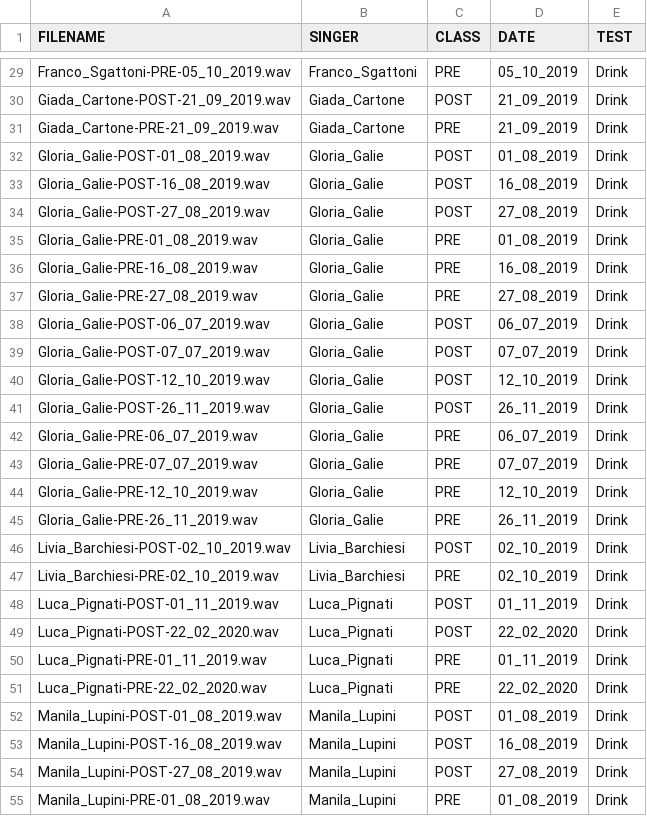
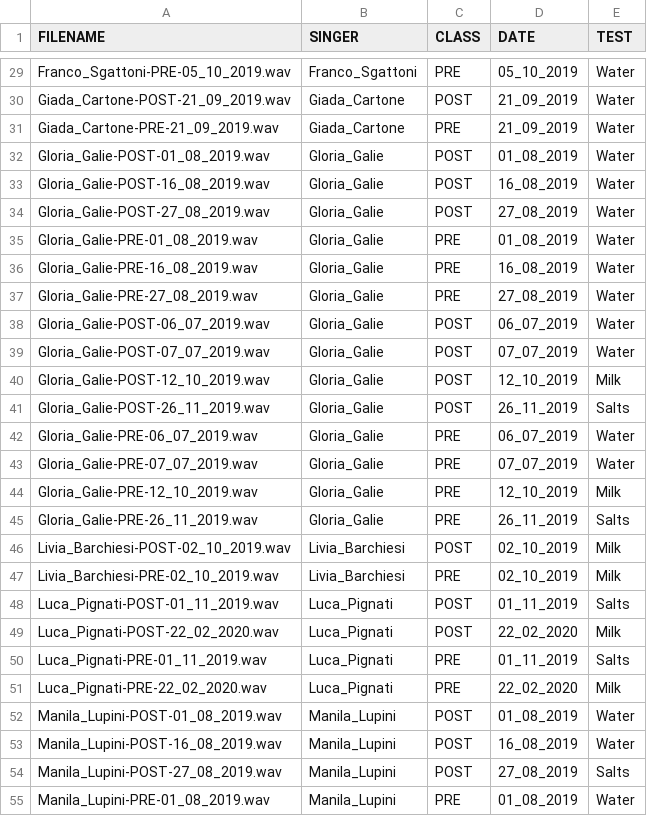
Before and after one commit to vespero89/SingersVoice, a CSV file: metadata.csv, drawn as a sheet; only a part is shown, gaps mark what is left out; the diff covers the shown part only; the diff names each change by its address in the sheet, - before the commit and + after, or states it on an @@ line.

```diff
--- a/metadata.csv
+++ b/metadata.csv
-E29:E39 (TEST): Drink
+E29:E39 (TEST): Water
-E40 (TEST): Drink
+E40 (TEST): Milk
-E41 (TEST): Drink
+E41 (TEST): Salts
-E42:E43 (TEST): Drink
+E42:E43 (TEST): Water
-E44 (TEST): Drink
+E44 (TEST): Milk
-E45 (TEST): Drink
+E45 (TEST): Salts
-E46:E47 (TEST): Drink
+E46:E47 (TEST): Milk
-E48 (TEST): Drink
+E48 (TEST): Salts
-E49 (TEST): Drink
+E49 (TEST): Milk
-E50 (TEST): Drink
+E50 (TEST): Salts
-E51 (TEST): Drink
+E51 (TEST): Milk
-E52:E53 (TEST): Drink
+E52:E53 (TEST): Water
-E54 (TEST): Drink
+E54 (TEST): Salts
-E55 (TEST): Drink
+E55 (TEST): Water
```
Also changed, not shown: 44 edited cells elsewhere in this file, 1 other file.
